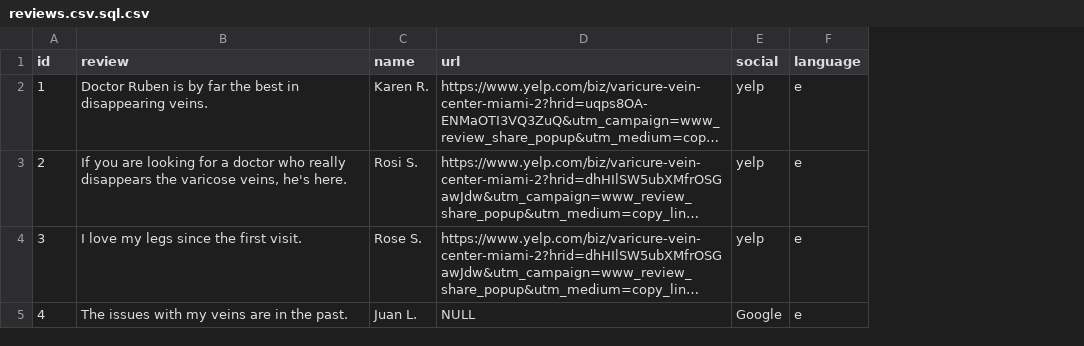
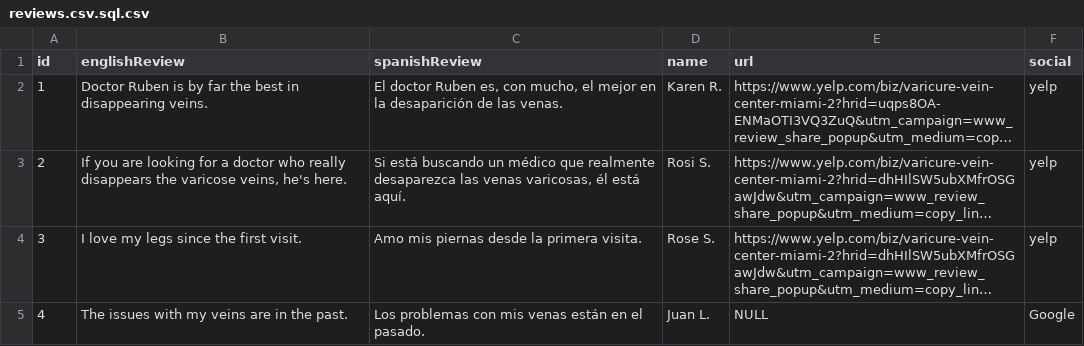
Before and after one commit to GregRoques/Varicure-Vein-Center, a CSV file: mysql database/reviews.csv.sql.csv, drawn as a sheet; long unchanged cells end in …; removed rows and columns are numbered as before the commit, all else as after; the diff names each change by its address in the sheet, - before the commit and + after, or states it on an @@ line.

```diff
--- a/mysql database/reviews.csv.sql.csv
+++ b/mysql database/reviews.csv.sql.csv
+column C (spanishReview), rows 2-5: El doctor Ruben es, con mucho, el mejor en la desaparición de las venas. | Si está buscando un médico que realmente desaparezca las venas varicosas, él está aquí. | Amo mis piernas desde la primera visita. | Los problemas con mis venas están en el pasado.
-column F (language), rows 2-5: all e
-B1: review
+B1: englishReview
```
Also changed, not shown: 12 other files.
